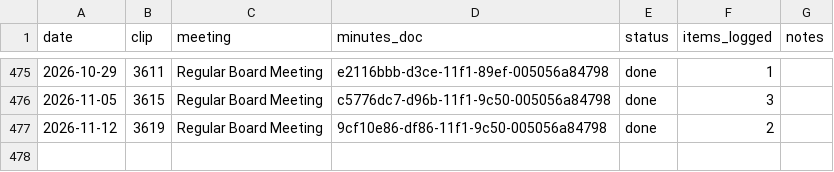
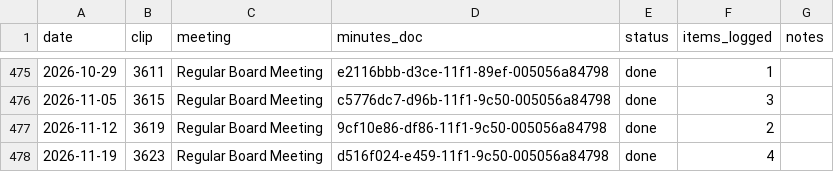
Before and after one commit to Portland-City-Council-Votes/multco-commissioner-votes, a CSV file: data/meetings.csv, drawn as a sheet; only a part is shown, gaps mark what is left out.

```diff
--- a/data/meetings.csv
+++ b/data/meetings.csv
@@ -477 +477,2 @@ date,clip,meeting,minutes_doc,status,items_logged,notes
 2026-11-12,3619,Regular Board Meeting,9cf10e86-df86-11f1-9c50-005056a84798,done,2,
+2026-11-19,3623,Regular Board Meeting,d516f024-e459-11f1-9c50-005056a84798,done,4,
```
Also changed, not shown: data/votes.csv, 2 other files.
